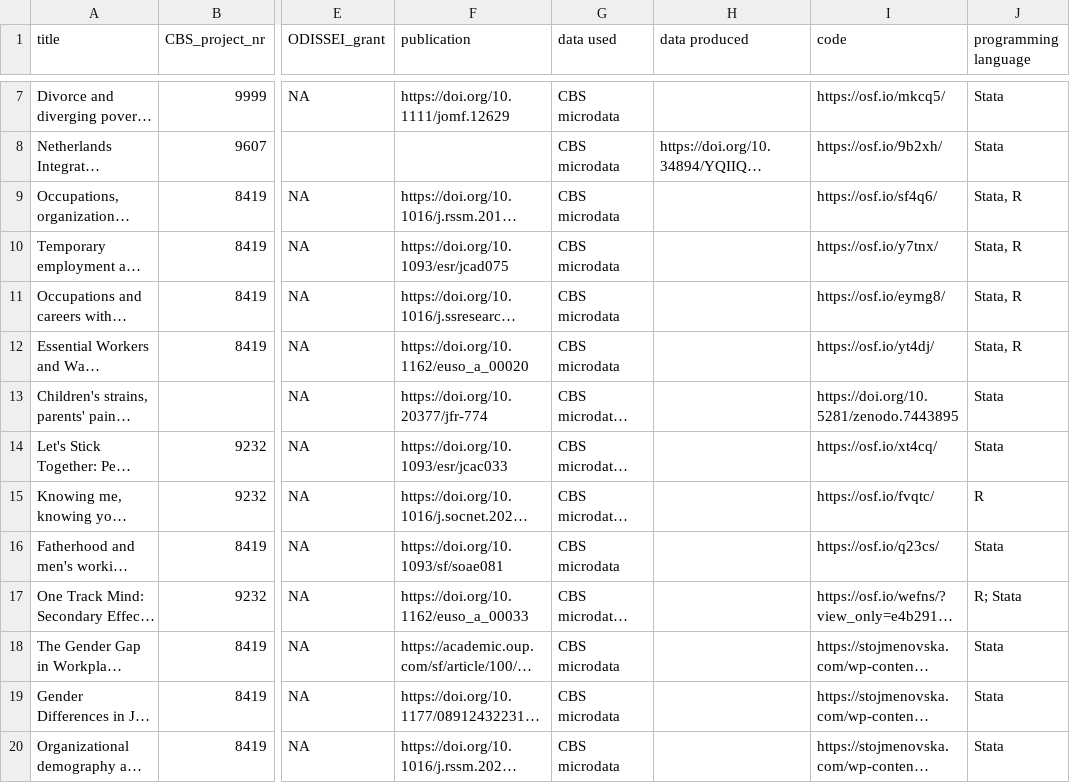
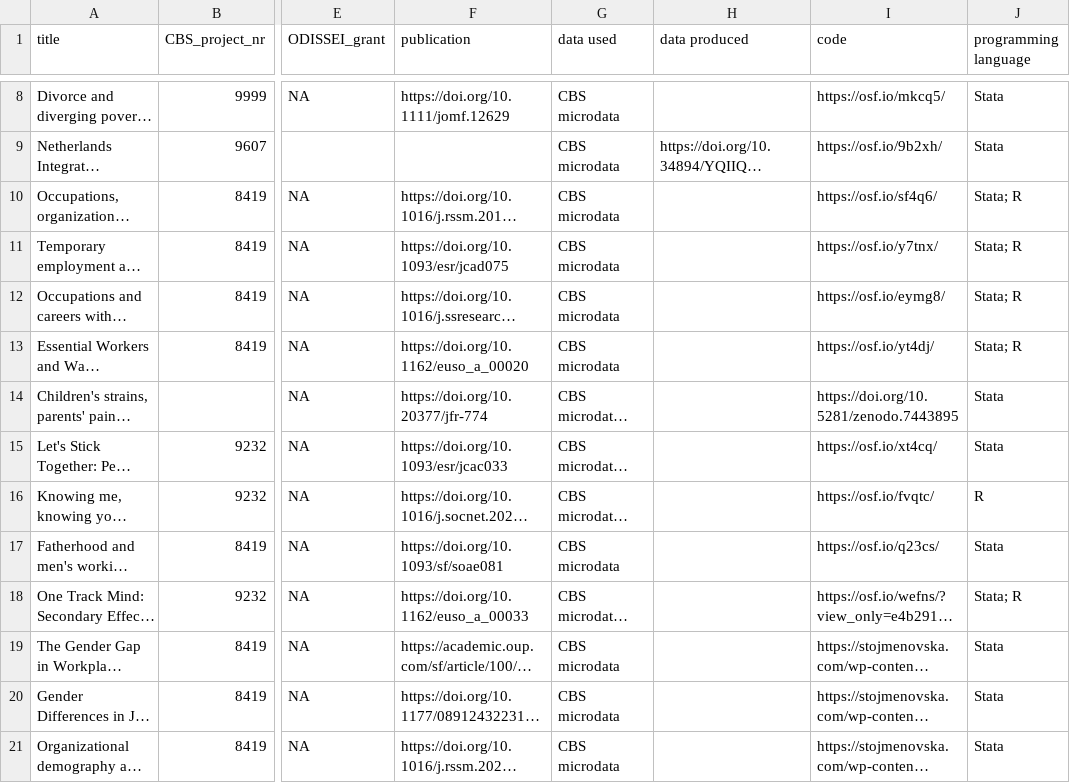
Before and after one commit to odissei-data/ODISSEI-code-library, a CSV file: _data/cbs.csv, drawn as a sheet; only a part is shown, gaps mark what is left out; long unchanged cells end in …; addresses are those after the commit; the diff covers the shown part only; the diff names each change by its address in the sheet, - before the commit and + after, or states it on an @@ line.

Commit message:
added cbs projects

```diff
--- a/_data/cbs.csv
+++ b/_data/cbs.csv
-J10:J13 (programming language): Stata, R
+J10:J13 (programming language): Stata; R
-J18 (programming language): R; Stata
+J18 (programming language): Stata; R
```
Also changed, not shown: 3 added rows and 6 edited cells elsewhere in this file.
